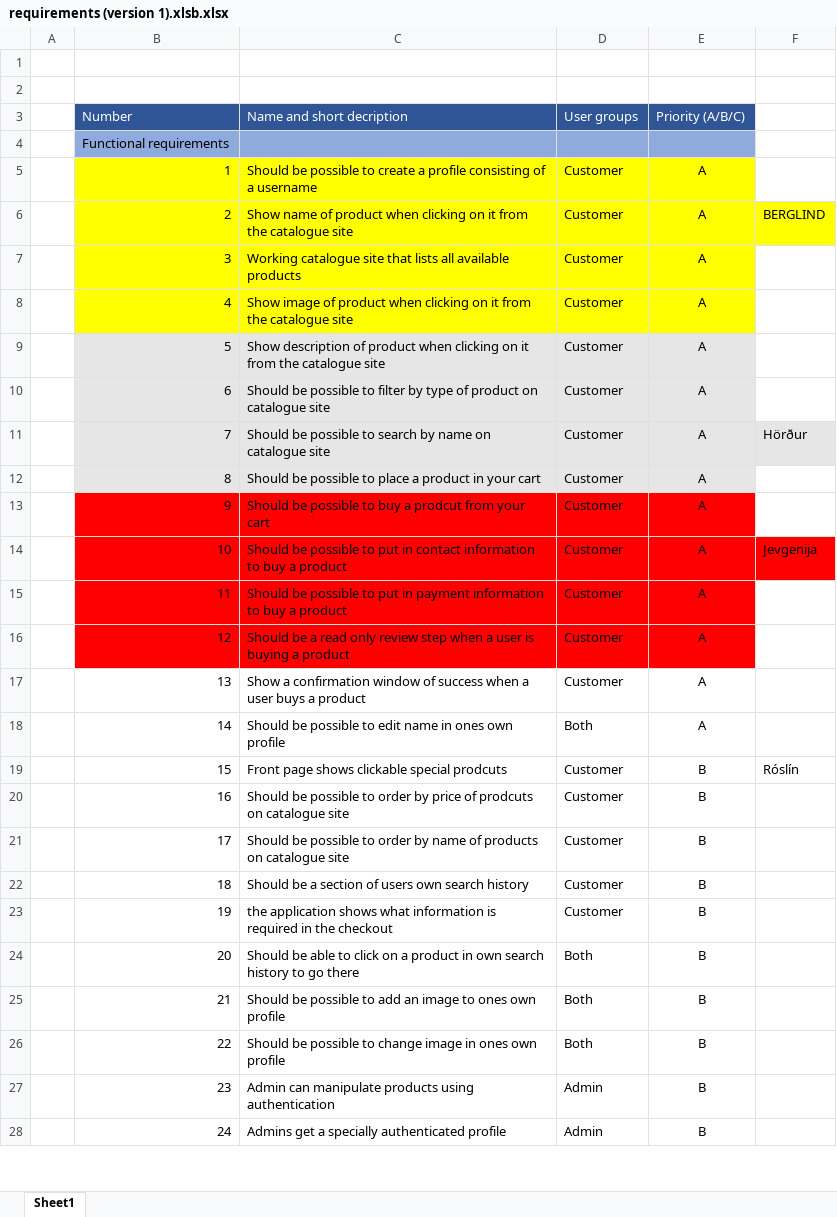
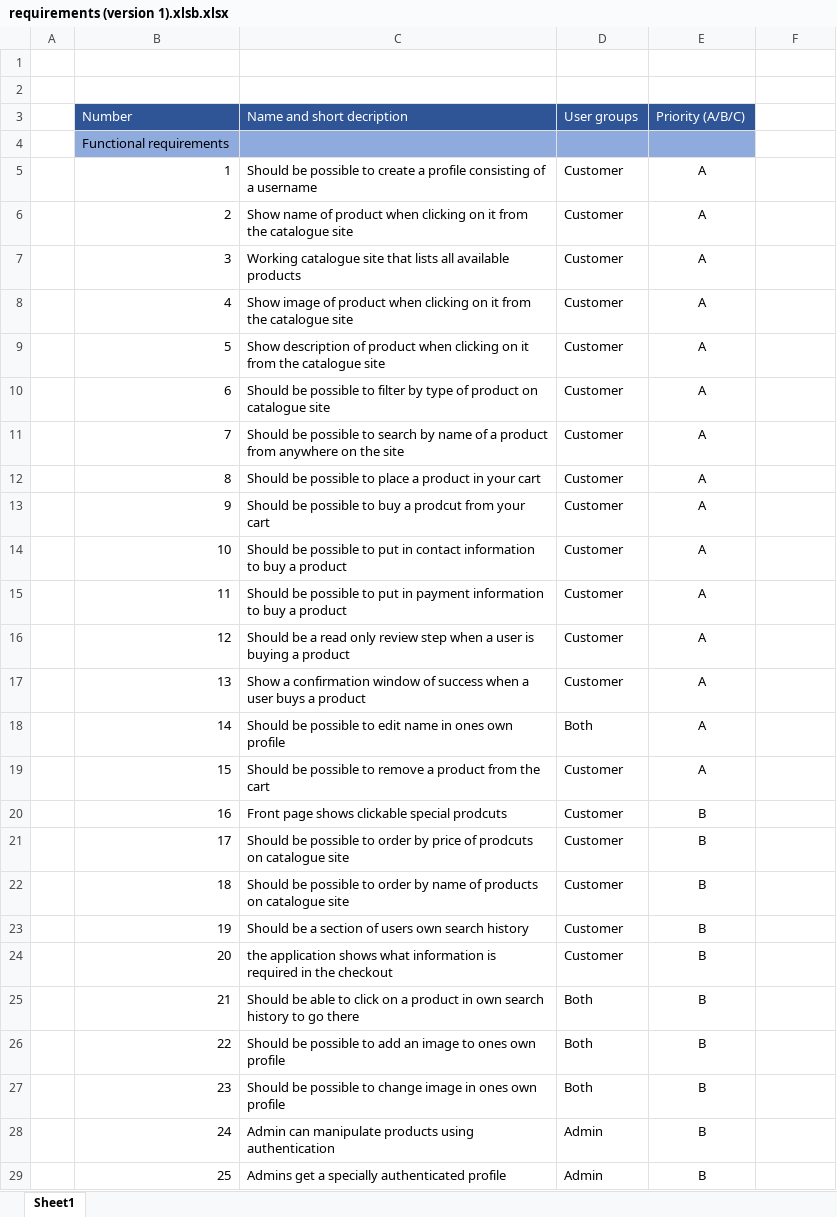
Before and after one commit to RoslinErla/3Vikna, an Excel workbook: requirements (version 1).xlsb.xlsx, sheet Sheet1, drawn as a sheet; only a part is shown; values as stored, in another font and other column widths than the file's, no borders; addresses are those after the commit; the diff covers the shown part only; the diff names each change by its address in the sheet, - before the commit and + after, or states it on an @@ line.

Commit message:
added a requirement function, edited requirement list

```diff
--- a/requirements (version 1).xlsb.xlsx (sheet Sheet1)
+++ b/requirements (version 1).xlsb.xlsx (sheet Sheet1)
-B5:E5 fill: #FFFF00
+B5:E5 fill: none
-B6:F6 fill: #FFFF00
+B6:F6 fill: none
-F6: BERGLIND
+F6: (empty)
-B7:E8 fill: #FFFF00
+B7:E8 fill: none
-B9:E10 fill: #E7E6E6
+B9:E10 fill: none
-B11:F11 fill: #E7E6E6
+B11:F11 fill: none
-C11 (Name and short decription): …by name on catalogue site
+C11 (Name and short decription): …by name of a product from anywhere on the site
-F11: Hörður
+F11: (empty)
-B12:E12 fill: #E7E6E6
+B12:E12 fill: none
-B13:E13 fill: #FF0000
+B13:E13 fill: none
-B14:F14 fill: #FF0000
+B14:F14 fill: none
-F14: Jevgenija
+F14: (empty)
-B15:E16 fill: #FF0000
+B15:E16 fill: none
+row 19:  | 15 | Should be possible to remove a product from the cart | Customer | A
-B20 (Number): 15
+B20 (Number): 16
-F20: Róslín
+F20: (empty)
-B21 (Number): 16
+B21 (Number): 17
-B22 (Number): 17
+B22 (Number): 18
-B23 (Number): 18
+B23 (Number): 19
-B24 (Number): 19
+B24 (Number): 20
-B25 (Number): 20
+B25 (Number): 21
-B26 (Number): 21
+B26 (Number): 22
-B27 (Number): 22
+B27 (Number): 23
-B28 (Number): 23
+B28 (Number): 24
-B29 (Number): 24
+B29 (Number): 25
```
Also changed, not shown: 1 edited cell elsewhere in this sheet.
